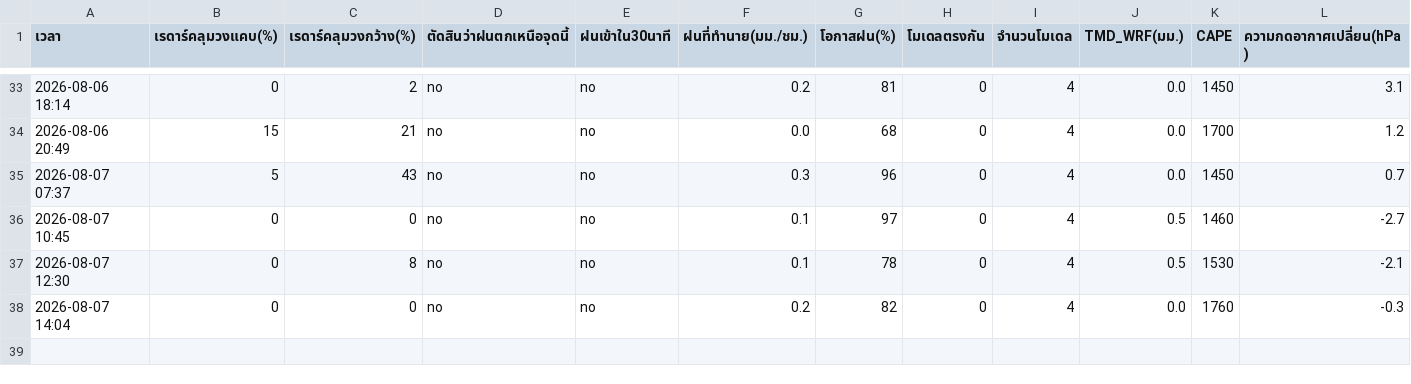
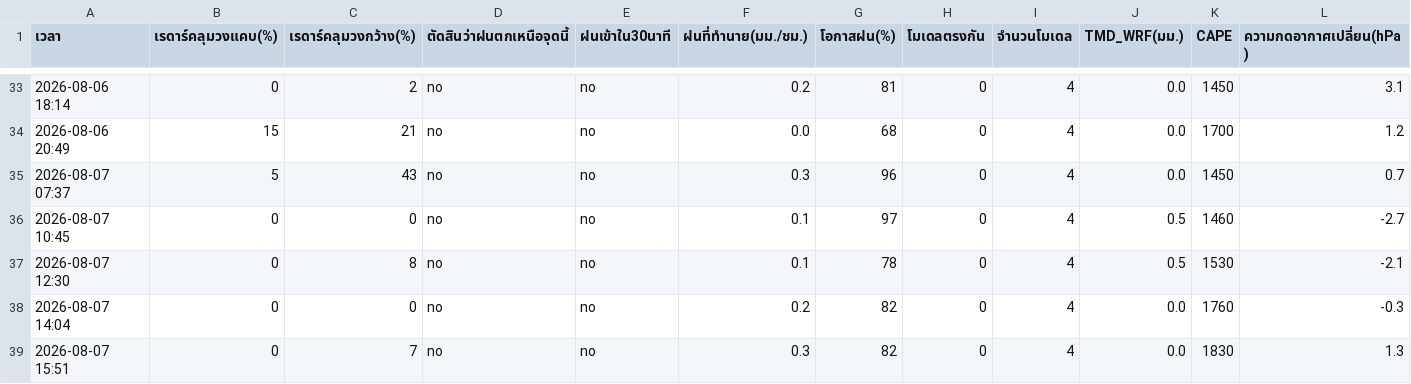
Before and after one commit to supramitj-sys/rain-alert, a CSV file: radar_watch.csv, drawn as a sheet; only a part is shown, gaps mark what is left out; rows hold the shown columns only; the diff names each change by its address in the sheet, - before the commit and + after, or states it on an @@ line.

```diff
--- a/radar_watch.csv
+++ b/radar_watch.csv
+row 39: 2026-08-07 15:51 | 0 | 7 | no | no | 0.3 | 82 | 0 | 4 | 0.0 | 1830 | 1.3
```
